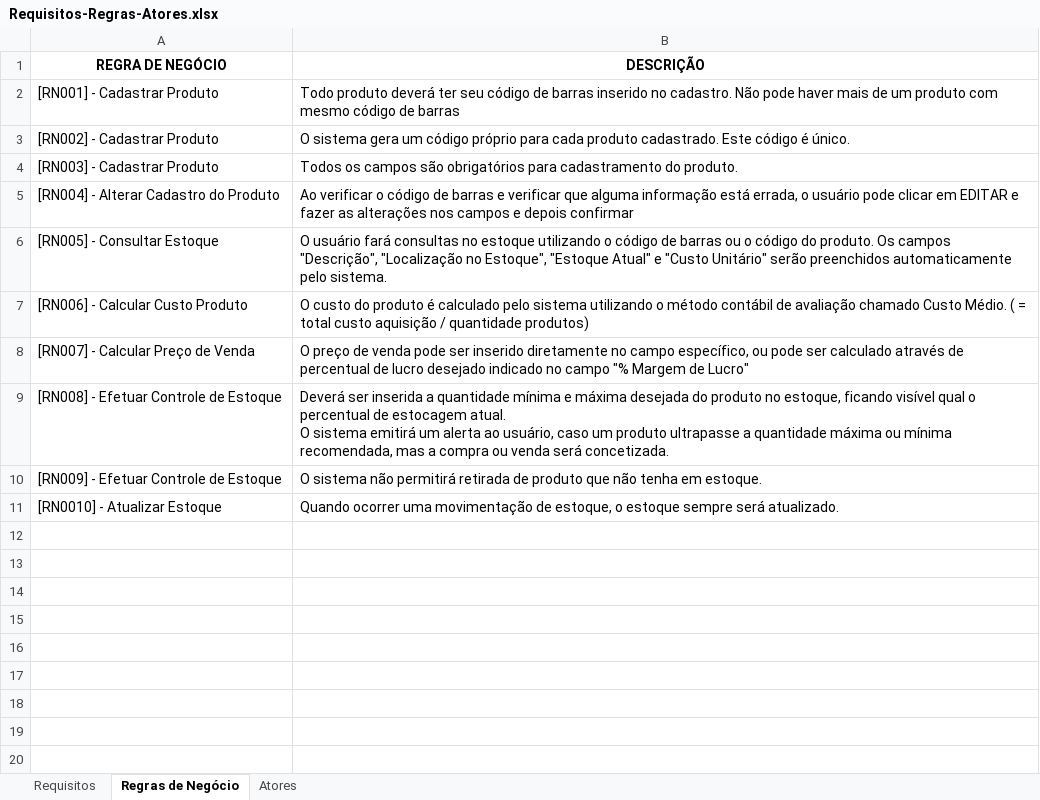
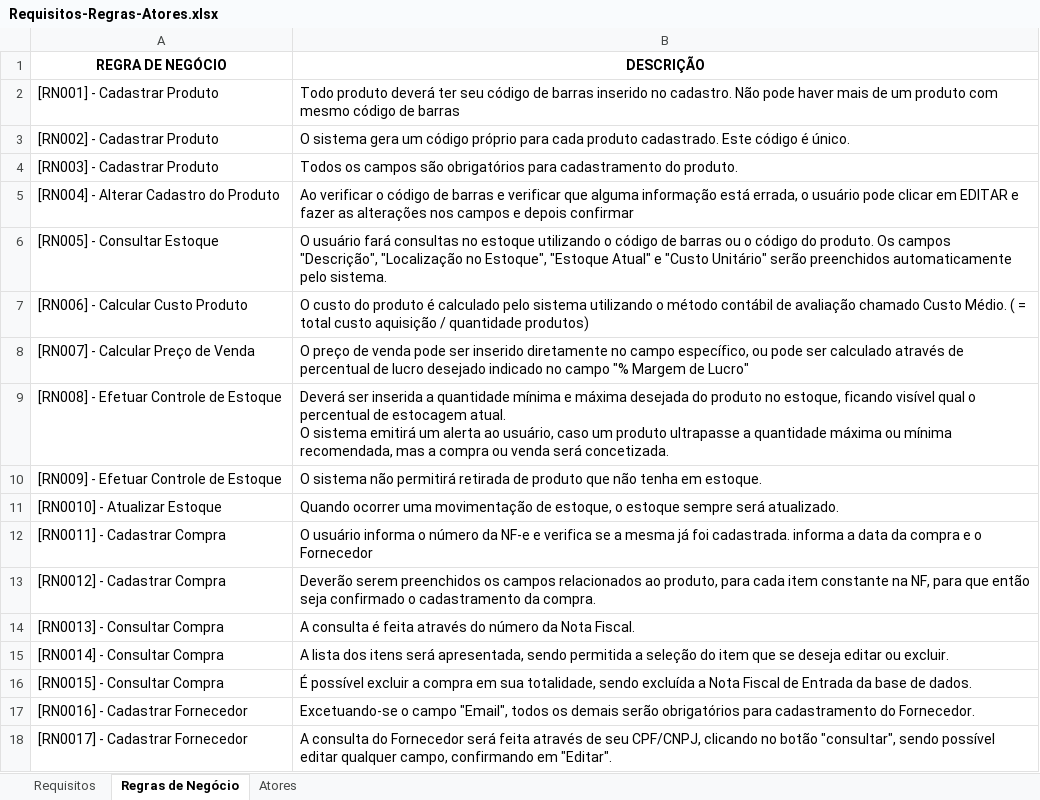
Before and after one commit to besttechnologicsolutions/analise-sistemas-oo, an Excel workbook: Requisitos-Regras-Atores.xlsx, sheet Regras de Negócio, drawn as a sheet; values as stored, in another font and other column widths than the file's, no borders; charts and pictures not drawn; the diff names each change by its address in the sheet, - before the commit and + after, or states it on an @@ line.

```diff
--- a/Requisitos-Regras-Atores.xlsx (sheet Regras de Negócio)
+++ b/Requisitos-Regras-Atores.xlsx (sheet Regras de Negócio)
+row 12: [RN0011] - Cadastrar Compra | O usuário informa o número da NF-e e verifica se a mesma já foi cadastrada. informa a data da compra e o Fornecedor
+row 13: [RN0012] - Cadastrar Compra | Deverão serem preenchidos os campos relacionados ao produto, para cada item constante na NF, para que então seja confirmado o cadastramento da compra.
+row 14: [RN0013] - Consultar Compra | A consulta é feita através do número da Nota Fiscal.
+row 15: [RN0014] - Consultar Compra | A lista dos itens será apresentada, sendo permitida a seleção do item que se deseja editar ou excluir.
+row 16: [RN0015] - Consultar Compra | É possível excluir a compra em sua totalidade, sendo excluída a Nota Fiscal de Entrada da base de dados.
+row 17: [RN0016] - Cadastrar Fornecedor | Excetuando-se o campo "Email", todos os demais serão obrigatórios para cadastramento do Fornecedor.
+row 18: [RN0017] - Cadastrar Fornecedor | A consulta do Fornecedor será feita através de seu CPF/CNPJ, clicando no botão "consultar", sendo possível editar qualquer campo, confirmando em "Editar".
```
Also changed, not shown: sheet Requisitos, 5 other files.
